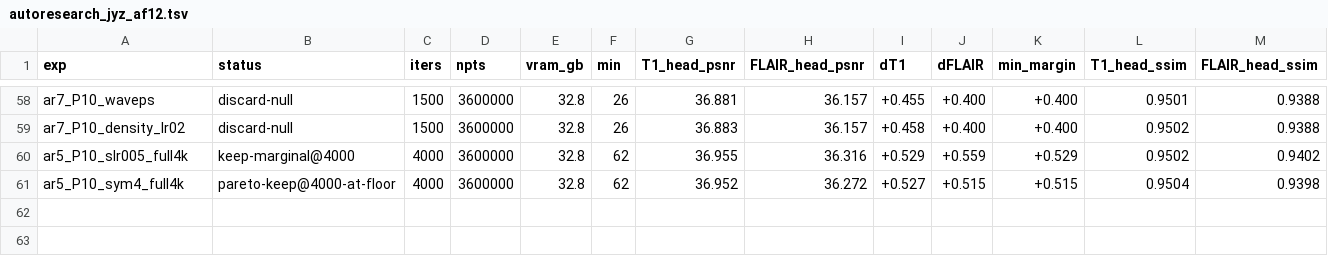
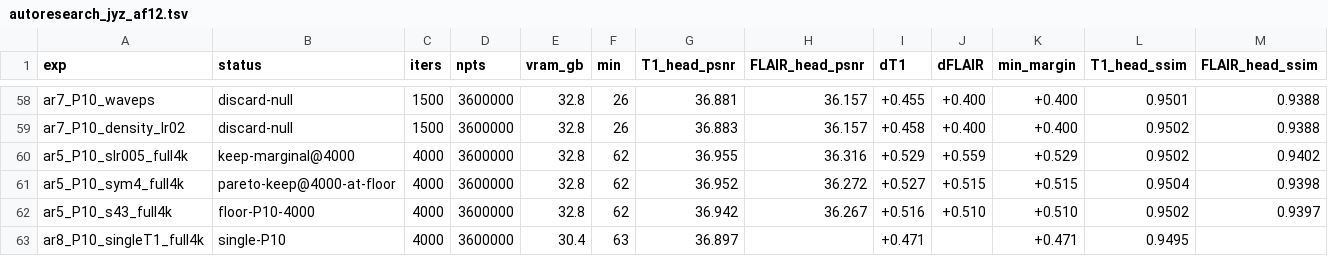
Before and after one commit to sober235/mcgs, a TSV file: autoresearch_jyz_af12.tsv, drawn as a sheet; only a part is shown, gaps mark what is left out; rows hold the shown columns only; the diff names each change by its address in the sheet, - before the commit and + after, or states it on an @@ line.

Commit message:
autoresearch jyz af12: P10 seed floor at 4000 (0.002 / 0.001); GS-single T1 36.897 (joint +0.047)

```diff
--- a/autoresearch_jyz_af12.tsv
+++ b/autoresearch_jyz_af12.tsv
+row 62: ar5_P10_s43_full4k | floor-P10-4000 | 4000 | 3600000 | 32.8 | 62 | 36.942 | 36.267 | +0.516 | +0.510 | +0.510 | 0.9502 | 0.9397
+row 63: ar8_P10_singleT1_full4k | single-P10 | 4000 | 3600000 | 30.4 | 63 | 36.897 |  | +0.471 |  | +0.471 | 0.9495
```
Also changed, not shown: 1 other file.
